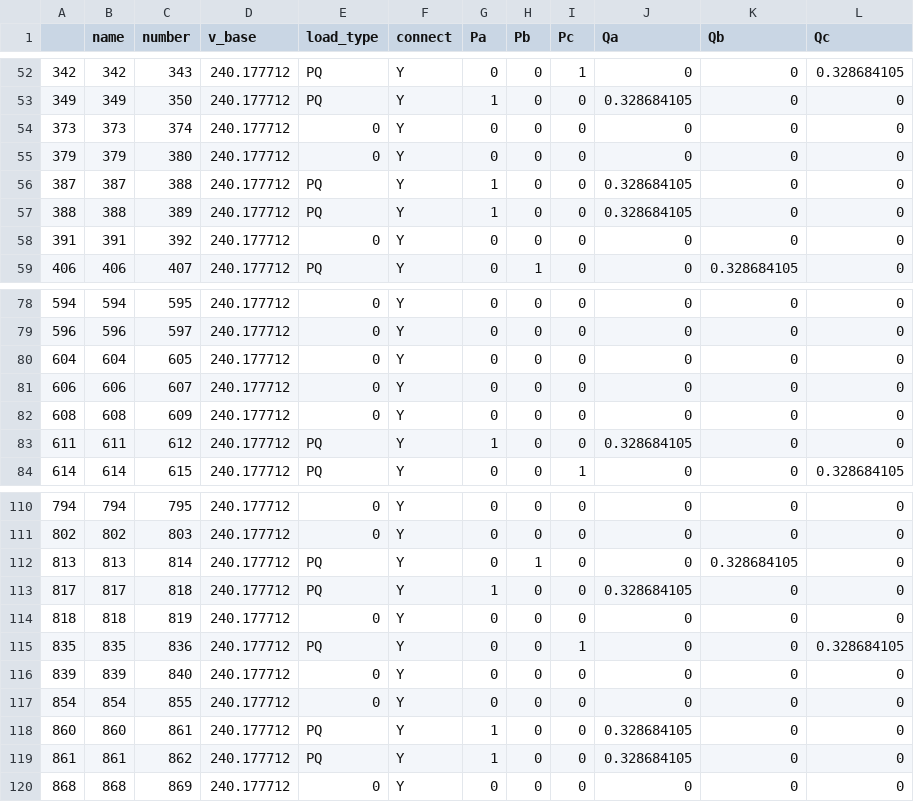
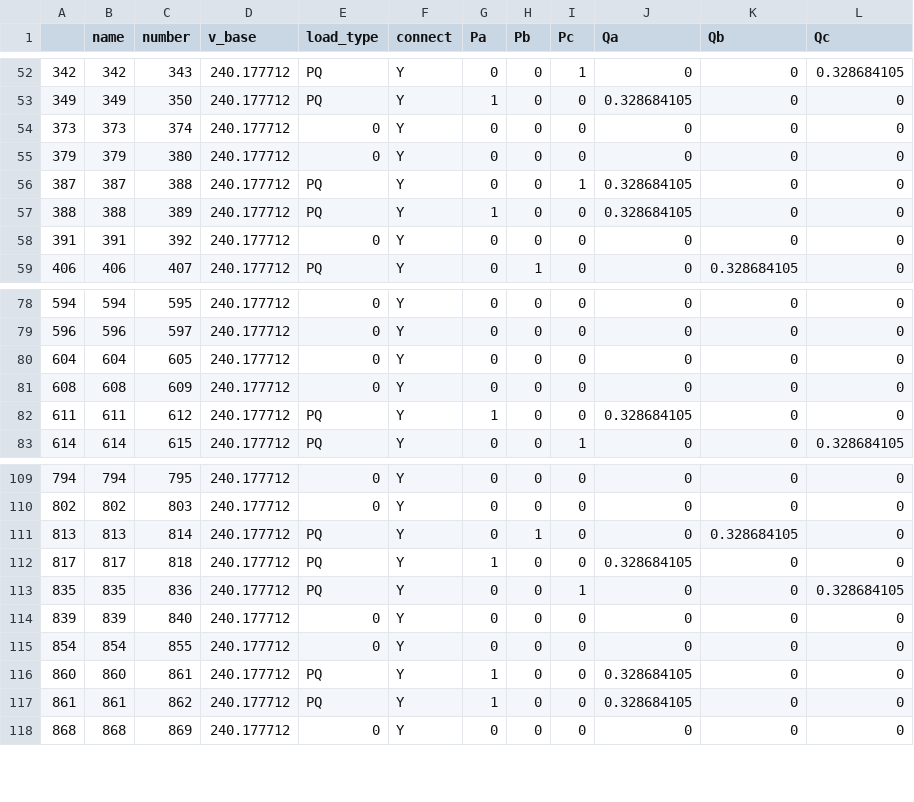
Before and after one commit to EsaLaboratory/OPLEM, a CSV file: src/oplem/Data/networks/eulv_reduced/eulv_bus_df.csv, drawn as a sheet; only a part is shown, gaps mark what is left out; the diff names each change by its address in the sheet, - before the commit and + after, or states it on an @@ line.

Commit message:
Add files via upload

```diff
--- a/src/oplem/Data/networks/eulv_reduced/eulv_bus_df.csv
+++ b/src/oplem/Data/networks/eulv_reduced/eulv_bus_df.csv
-G56 (Pa): 1
+G56 (Pa): 0
-I56 (Pc): 0
+I56 (Pc): 1
-row 81: 606 | 606 | 607 | 240.177712 | 0 | Y | 0 | 0 | 0 | 0 | 0 | 0
-row 114: 818 | 818 | 819 | 240.177712 | 0 | Y | 0 | 0 | 0 | 0 | 0 | 0
```
